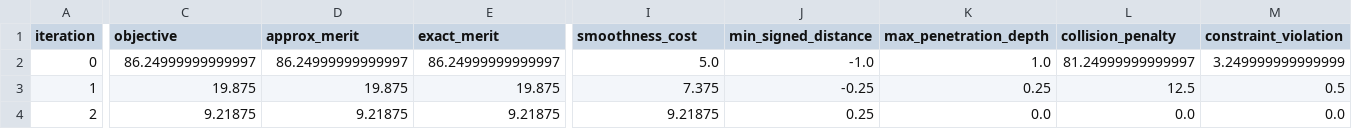
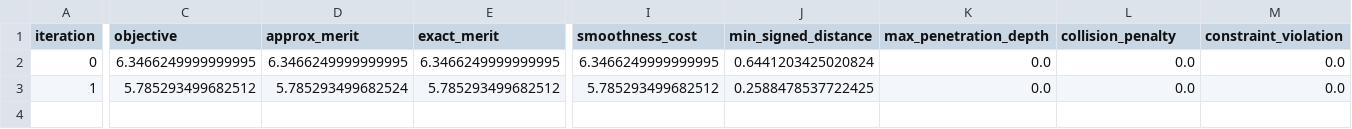
Before and after one commit to WD1728/franka_pytrajopt, a CSV file: results/point2d_box/metrics.csv, drawn as a sheet; only a part is shown, gaps mark what is left out; rows hold the shown columns only; the diff covers the shown part only; the diff names each change by its address in the sheet, - before the commit and + after, or states it on an @@ line.

```diff
--- a/results/point2d_box/metrics.csv
+++ b/results/point2d_box/metrics.csv
-C2 (objective): 86.24999999999997
+C2 (objective): 6.3466249999999995
-D2 (approx_merit): 86.24999999999997
+D2 (approx_merit): 6.3466249999999995
-E2 (exact_merit): 86.24999999999997
+E2 (exact_merit): 6.3466249999999995
-I2 (smoothness_cost): 5.0
+I2 (smoothness_cost): 6.3466249999999995
-J2 (min_signed_distance): -1.0
+J2 (min_signed_distance): 0.6441203425020824
-K2 (max_penetration_depth): 1.0
+K2 (max_penetration_depth): 0.0
-L2 (collision_penalty): 81.24999999999997
+L2 (collision_penalty): 0.0
-M2 (constraint_violation): 3.249999999999999
+M2 (constraint_violation): 0.0
-C3 (objective): 19.875
+C3 (objective): 5.785293499682512
-D3 (approx_merit): 19.875
+D3 (approx_merit): 5.785293499682524
-E3 (exact_merit): 19.875
+E3 (exact_merit): 5.785293499682512
-I3 (smoothness_cost): 7.375
+I3 (smoothness_cost): 5.785293499682512
-J3 (min_signed_distance): -0.25
+J3 (min_signed_distance): 0.2588478537722425
-K3 (max_penetration_depth): 0.25
+K3 (max_penetration_depth): 0.0
-L3 (collision_penalty): 12.5
+L3 (collision_penalty): 0.0
-M3 (constraint_violation): 0.5
+M3 (constraint_violation): 0.0
-row 4: 2 | 9.21875 | 9.21875 | 9.21875 | 9.21875 | 0.25 | 0.0 | 0.0 | 0.0
```
Also changed, not shown: 4 edited cells elsewhere in this file, results/point2d_box/iterations/iter_000.csv, results/point2d_box/iterations/iter_001.csv, 20 other files.
